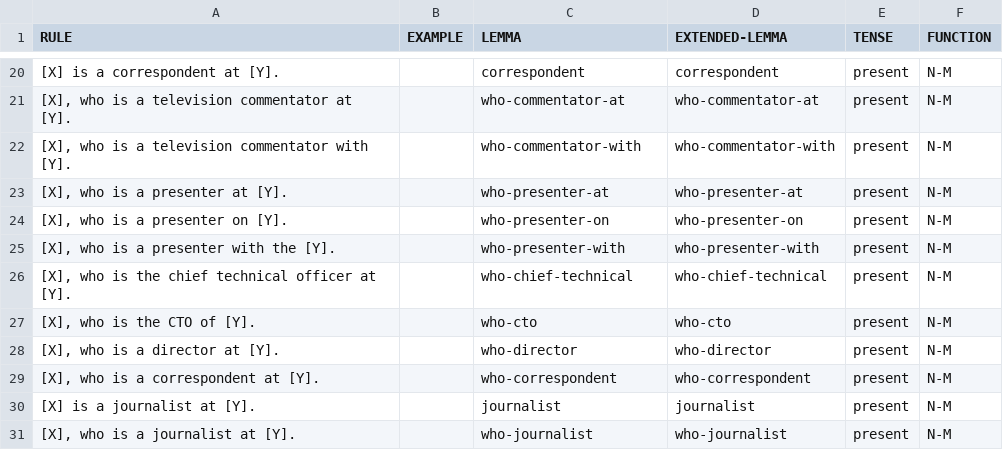
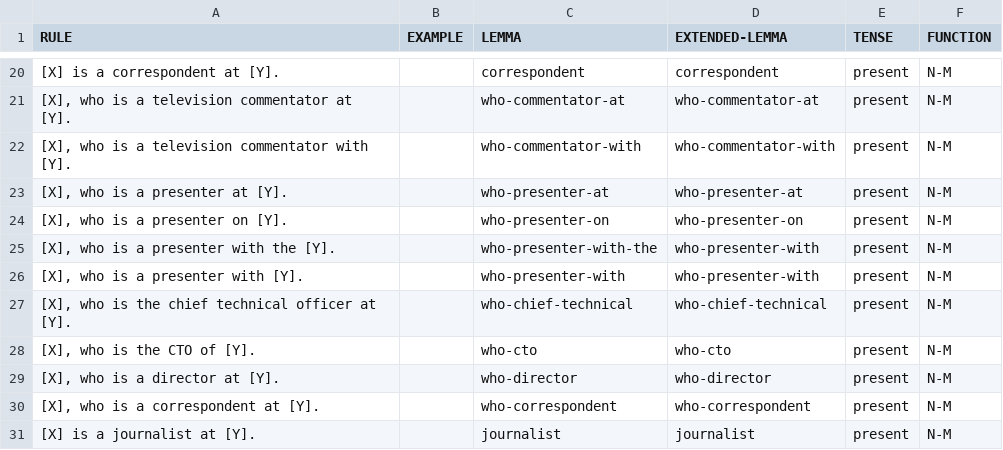
Before and after one commit to yanaiela/lm_meaning, a TSV file: data/pattern_data/P108.tsv, drawn as a sheet; only a part is shown, gaps mark what is left out; the shorter side is filled out with more unchanged rows.

Commit message:
Update P108.tsv

```diff
--- a/data/pattern_data/P108.tsv
+++ b/data/pattern_data/P108.tsv
@@ -24,3 +24,4 @@ RULE	EXAMPLE	LEMMA	EXTENDED-LEMMA	TENSE	FUNCTION
 [X], who is a presenter on [Y].		who-presenter-on	who-presenter-on	present	N-M
-[X], who is a presenter with the [Y].		who-presenter-with	who-presenter-with	present	N-M
+[X], who is a presenter with the [Y].		who-presenter-with-the	who-presenter-with	present	N-M
+[X], who is a presenter with [Y].		who-presenter-with	who-presenter-with	present	N-M
 [X], who is the chief technical officer at [Y].		who-chief-technical	who-chief-technical	present	N-M
```
